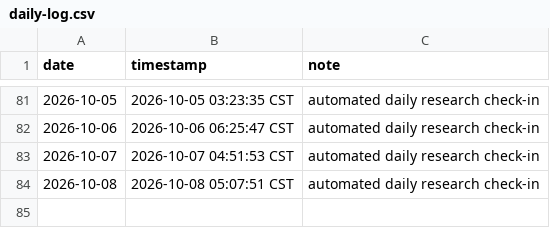
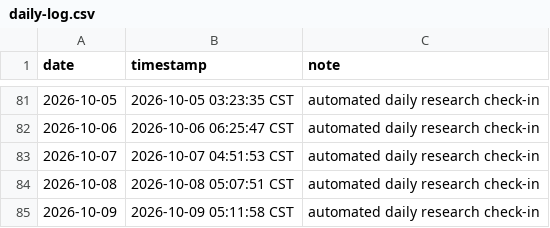
Before and after one commit to SIMON-WORLD/daily-research-log, a CSV file: activity/daily-log.csv, drawn as a sheet; only a part is shown, gaps mark what is left out.

Commit message:
chore: daily research check-in 2026-10-09

```diff
--- a/activity/daily-log.csv
+++ b/activity/daily-log.csv
@@ -84 +84,2 @@ date,timestamp,note
 2026-10-08,2026-10-08 05:07:51 CST,automated daily research check-in
+2026-10-09,2026-10-09 05:11:58 CST,automated daily research check-in
```
